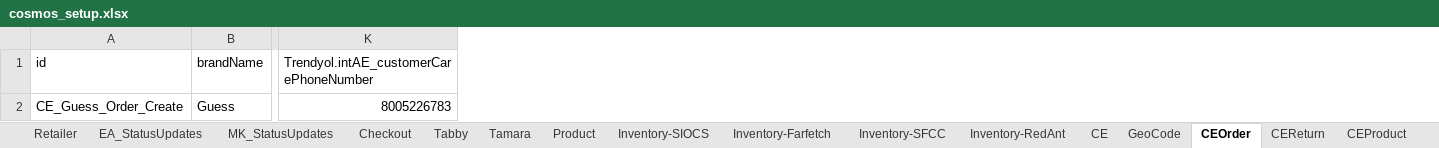
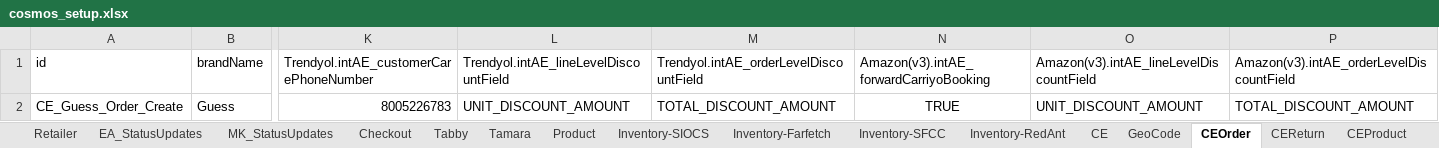
Before and after one commit to aneenashinoy/cosmos, an Excel workbook: cosmos_setup.xlsx, sheet CEOrder, drawn as a sheet; only a part is shown, gaps mark what is left out; values as stored, in another font and other column widths than the file's, no borders; the diff names each change by its address in the sheet, - before the commit and + after, or states it on an @@ line.

```diff
--- a/cosmos_setup.xlsx (sheet CEOrder)
+++ b/cosmos_setup.xlsx (sheet CEOrder)
+column L, rows 1-2: Trendyol.intAE_lineLevelDiscountField | UNIT_DISCOUNT_AMOUNT
+column M, rows 1-2: Trendyol.intAE_orderLevelDiscountField | TOTAL_DISCOUNT_AMOUNT
+column N, rows 1-2: Amazon(v3).intAE_forwardCarriyoBooking | TRUE
+column O, rows 1-2: Amazon(v3).intAE_lineLevelDiscountField | UNIT_DISCOUNT_AMOUNT
+column P, rows 1-2: Amazon(v3).intAE_orderLevelDiscountField | TOTAL_DISCOUNT_AMOUNT
```
Also changed, not shown: 1 other file.
